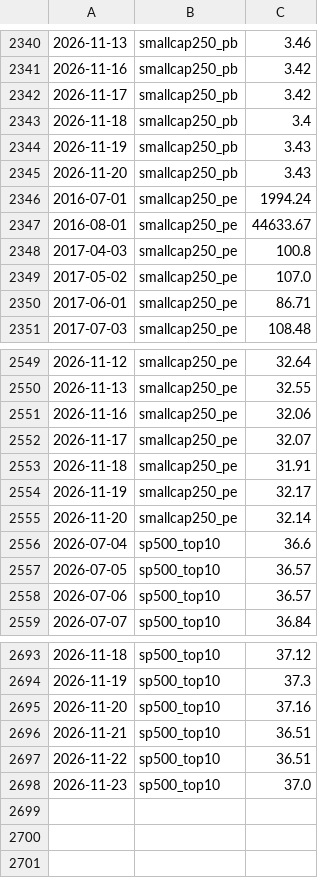
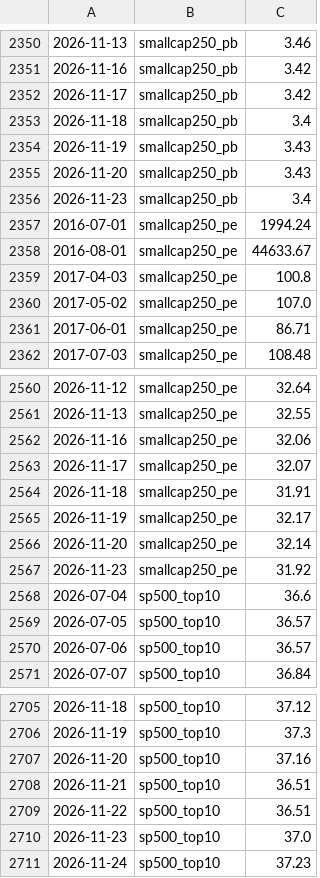
Before and after one commit to mayankkapoor/stock-market-valuations, a CSV file: data/history/accumulated.csv, drawn as a sheet; only a part is shown, gaps mark what is left out; the diff covers the shown part only.

```diff
--- a/data/history/accumulated.csv
+++ b/data/history/accumulated.csv
@@ -2345,2 +2355,3 @@
 2026-11-20,smallcap250_pb,3.43
+2026-11-23,smallcap250_pb,3.4
 2016-07-01,smallcap250_pe,1994.24
@@ -2555,2 +2566,3 @@
 2026-11-20,smallcap250_pe,32.14
+2026-11-23,smallcap250_pe,31.92
 2026-07-04,sp500_top10,36.6
@@ -2698 +2710,2 @@
 2026-11-23,sp500_top10,37.0
+2026-11-24,sp500_top10,37.23
```
Also changed, not shown: 10 added rows elsewhere in this file, 1 other file.
